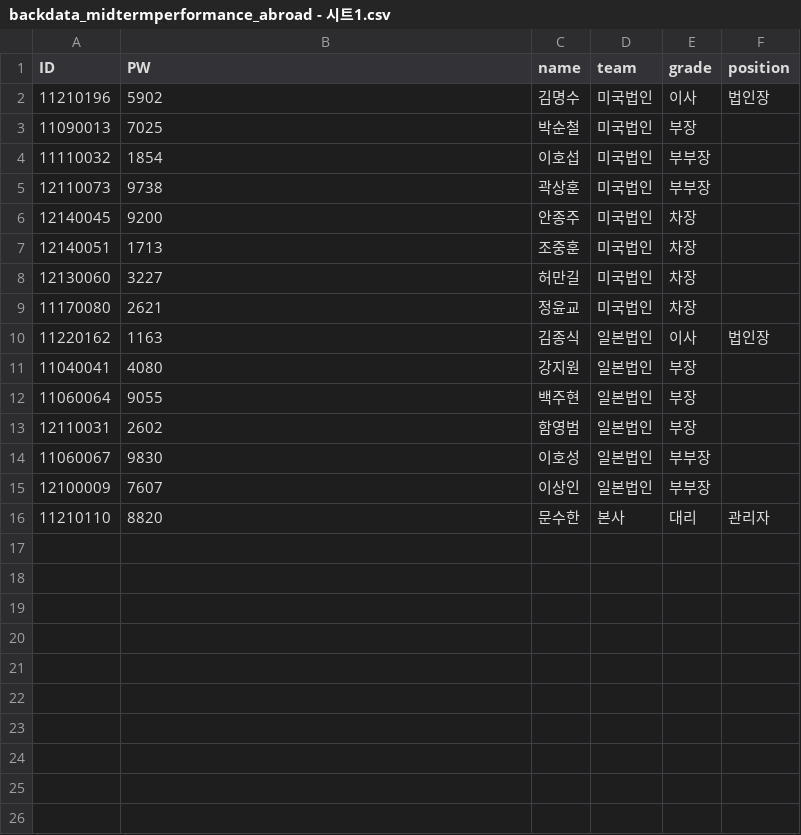
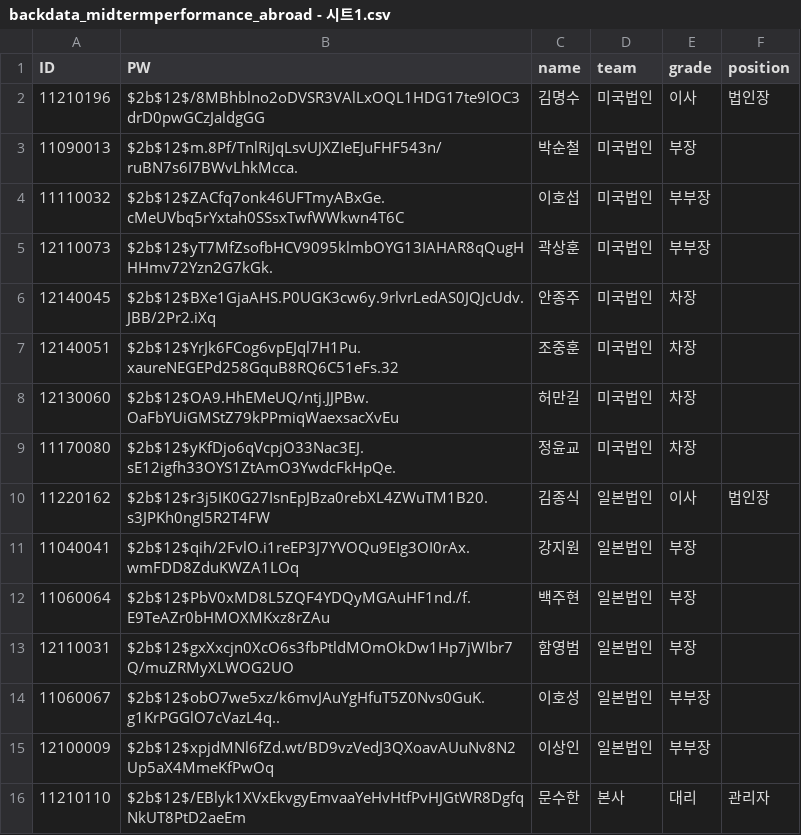
Before and after one commit to SoohanMoon/dk-midterm-abroad, a CSV file: 중간점검(해외)/backdata_midtermperformance_abroad - 시트1.csv, drawn as a sheet.

```diff
--- a/중간점검(해외)/backdata_midtermperformance_abroad - 시트1.csv
+++ b/중간점검(해외)/backdata_midtermperformance_abroad - 시트1.csv
@@ -1,16 +1,16 @@
 ID,PW,name,team,grade,position
-11210196,5902,김명수,미국법인,이사,법인장
-11090013,7025,박순철,미국법인,부장,
-11110032,1854,이호섭,미국법인,부부장,
-12110073,9738,곽상훈,미국법인,부부장,
-12140045,9200,안종주,미국법인,차장,
-12140051,1713,조중훈,미국법인,차장,
-12130060,3227,허만길,미국법인,차장,
-11170080,2621,정윤교,미국법인,차장,
-11220162,1163,김종식,일본법인,이사,법인장
-11040041,4080,강지원,일본법인,부장,
-11060064,9055,백주현,일본법인,부장,
-12110031,2602,함영범,일본법인,부장,
-11060067,9830,이호성,일본법인,부부장,
-12100009,7607,이상인,일본법인,부부장,
-11210110,8820,문수한,본사,대리,관리자
+11210196,$2b$12$/8MBhblno2oDVSR3VAlLxOQL1HDG17te9lOC3drD0pwGCzJaldgGG,김명수,미국법인,이사,법인장
+11090013,$2b$12$m.8Pf/TnlRiJqLsvUJXZIeEJuFHF543n/ruBN7s6I7BWvLhkMcca.,박순철,미국법인,부장,
+11110032,$2b$12$ZACfq7onk46UFTmyABxGe.cMeUVbq5rYxtah0SSsxTwfWWkwn4T6C,이호섭,미국법인,부부장,
+12110073,$2b$12$yT7MfZsofbHCV9095klmbOYG13IAHAR8qQugHHHmv72Yzn2G7kGk.,곽상훈,미국법인,부부장,
+12140045,$2b$12$BXe1GjaAHS.P0UGK3cw6y.9rlvrLedAS0JQJcUdv.JBB/2Pr2.iXq,안종주,미국법인,차장,
+12140051,$2b$12$YrJk6FCog6vpEJql7H1Pu.xaureNEGEPd258GquB8RQ6C51eFs.32,조중훈,미국법인,차장,
+12130060,$2b$12$OA9.HhEMeUQ/ntj.JJPBw.OaFbYUiGMStZ79kPPmiqWaexsacXvEu,허만길,미국법인,차장,
+11170080,$2b$12$yKfDjo6qVcpjO33Nac3EJ.sE12igfh33OYS1ZtAmO3YwdcFkHpQe.,정윤교,미국법인,차장,
+11220162,$2b$12$r3j5IK0G27IsnEpJBza0rebXL4ZWuTM1B20.s3JPKh0ngI5R2T4FW,김종식,일본법인,이사,법인장
+11040041,$2b$12$qih/2FvlO.i1reEP3J7YVOQu9EIg3OI0rAx.wmFDD8ZduKWZA1LOq,강지원,일본법인,부장,
+11060064,$2b$12$PbV0xMD8L5ZQF4YDQyMGAuHF1nd./f.E9TeAZr0bHMOXMKxz8rZAu,백주현,일본법인,부장,
+12110031,$2b$12$gxXxcjn0XcO6s3fbPtldMOmOkDw1Hp7jWIbr7Q/muZRMyXLWOG2UO,함영범,일본법인,부장,
+11060067,$2b$12$obO7we5xz/k6mvJAuYgHfuT5Z0Nvs0GuK.g1KrPGGlO7cVazL4q..,이호성,일본법인,부부장,
+12100009,$2b$12$xpjdMNl6fZd.wt/BD9vzVedJ3QXoavAUuNv8N2Up5aX4MmeKfPwOq,이상인,일본법인,부부장,
+11210110,$2b$12$/EBlyk1XVxEkvgyEmvaaYeHvHtfPvHJGtWR8DgfqNkUT8PtD2aeEm,문수한,본사,대리,관리자
```
Also changed, not shown: 1 other file.
